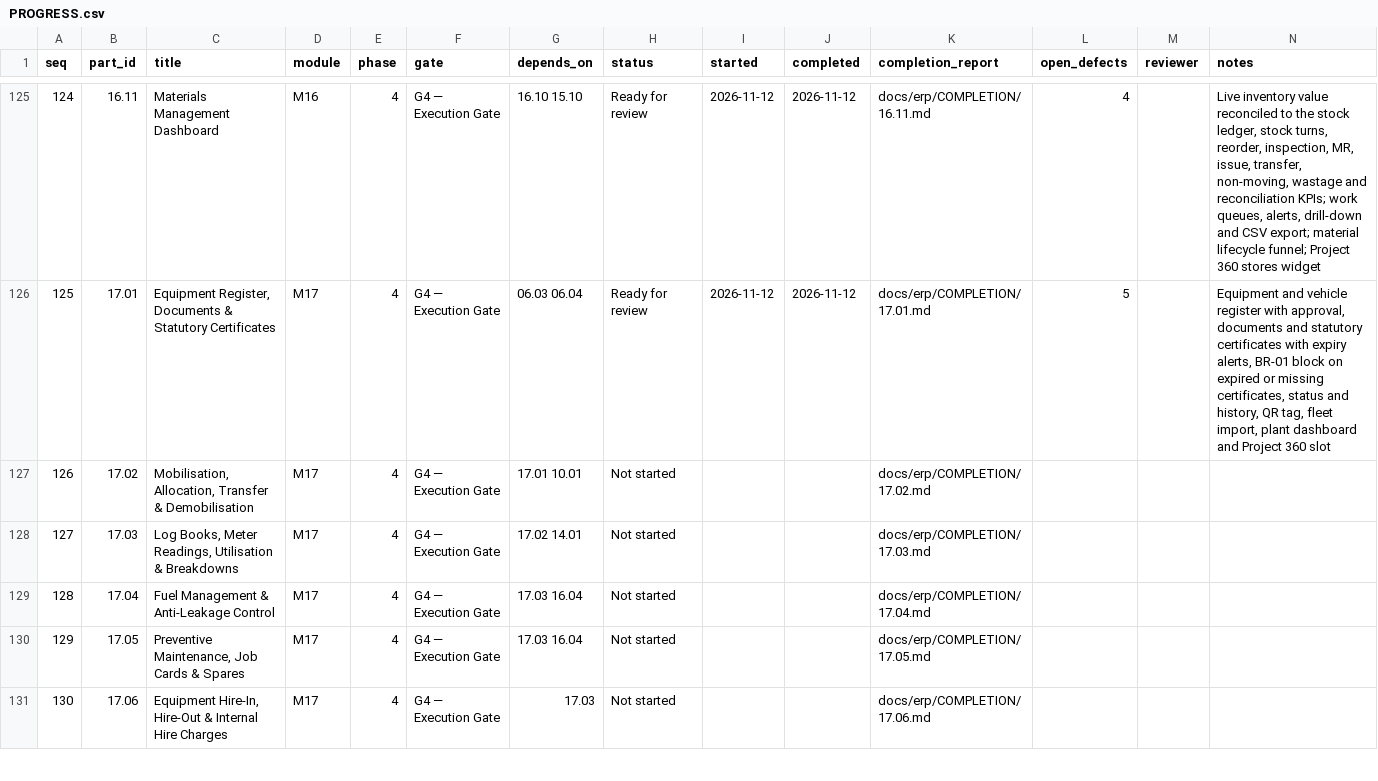
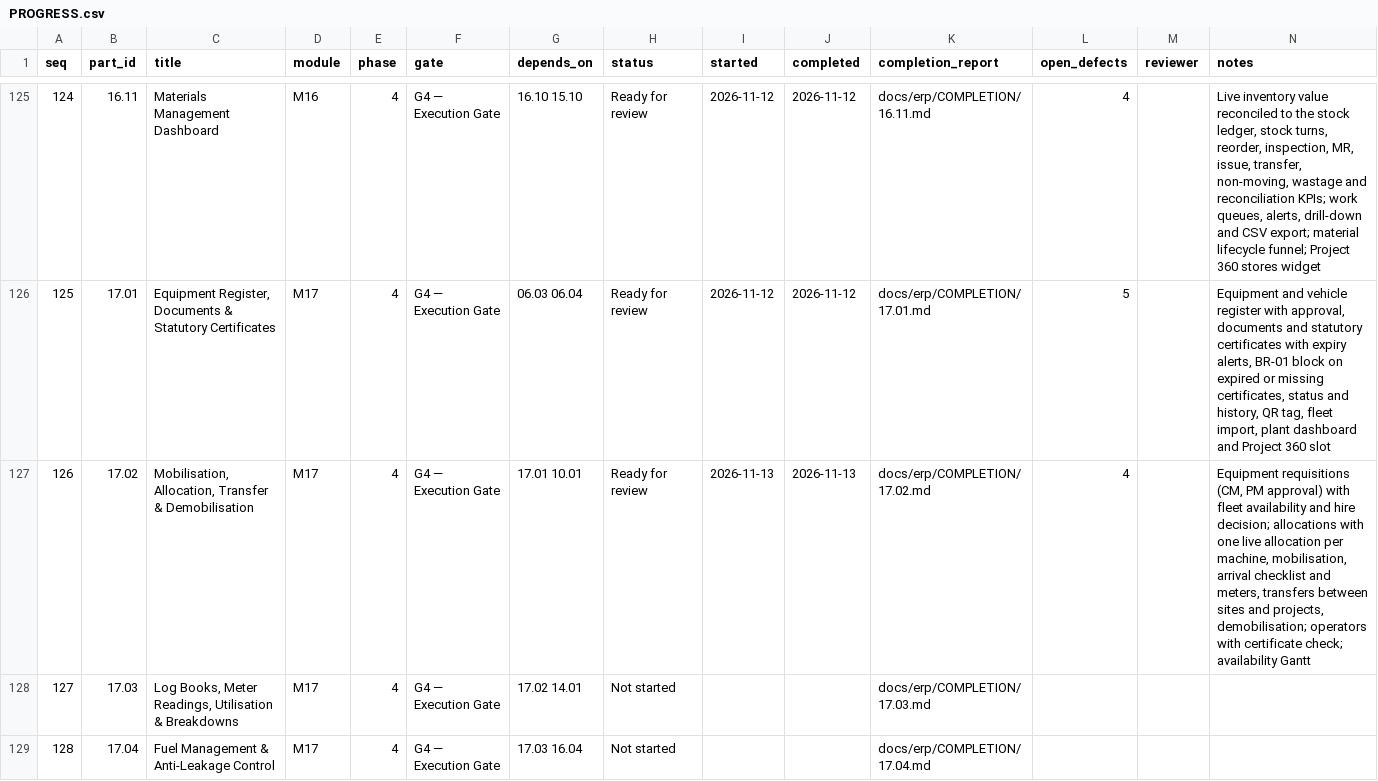
Before and after one commit to sahaainfra/ERP_SAP-CLS, a CSV file: docs/erp/PROGRESS.csv, drawn as a sheet; only a part is shown, gaps mark what is left out; the shorter side is filled out with more unchanged rows.

```diff
--- a/docs/erp/PROGRESS.csv
+++ b/docs/erp/PROGRESS.csv
@@ -126,3 +126,3 @@ seq,part_id,title,module,phase,gate,depends_on,status,started,completed,completi
 125,17.01,"Equipment Register, Documents & Statutory Certificates",M17,4,G4 — Execution Gate,06.03 06.04,Ready for review,2026-11-12,2026-11-12,docs/erp/COMPLETION/17.01.md,5,,"Equipment and vehicle register with approval, documents and statutory certificates with expiry alerts, BR-01 block on expired or missing certificates, status and history, QR tag, fleet import, plant dashboard and Project 360 slot"
-126,17.02,"Mobilisation, Allocation, Transfer & Demobilisation",M17,4,G4 — Execution Gate,17.01 10.01,Not started,,,docs/erp/COMPLETION/17.02.md,,,
+126,17.02,"Mobilisation, Allocation, Transfer & Demobilisation",M17,4,G4 — Execution Gate,17.01 10.01,Ready for review,2026-11-13,2026-11-13,docs/erp/COMPLETION/17.02.md,4,,"Equipment requisitions (CM, PM approval) with fleet availability and hire decision; allocations with one live allocation per machine, mobilisation, arrival checklist and meters, transfers between sites and projects, demobilisation; operators with certificate check; availability Gantt"
 127,17.03,"Log Books, Meter Readings, Utilisation & Breakdowns",M17,4,G4 — Execution Gate,17.02 14.01,Not started,,,docs/erp/COMPLETION/17.03.md,,,
```
Also changed, not shown: 49 other files.
